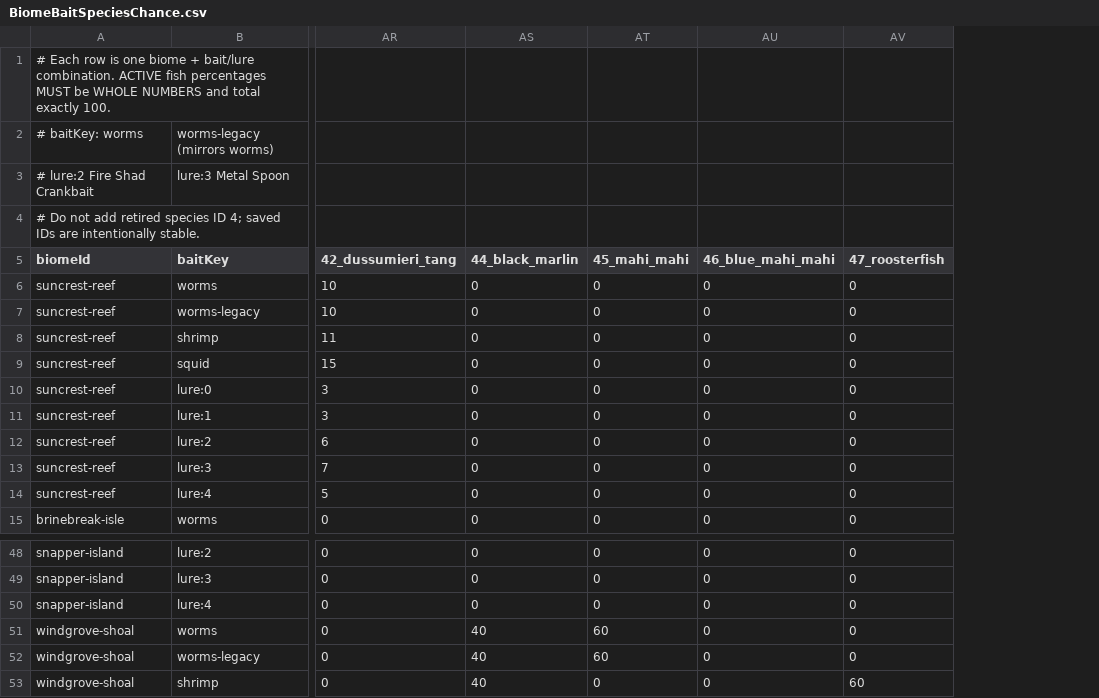
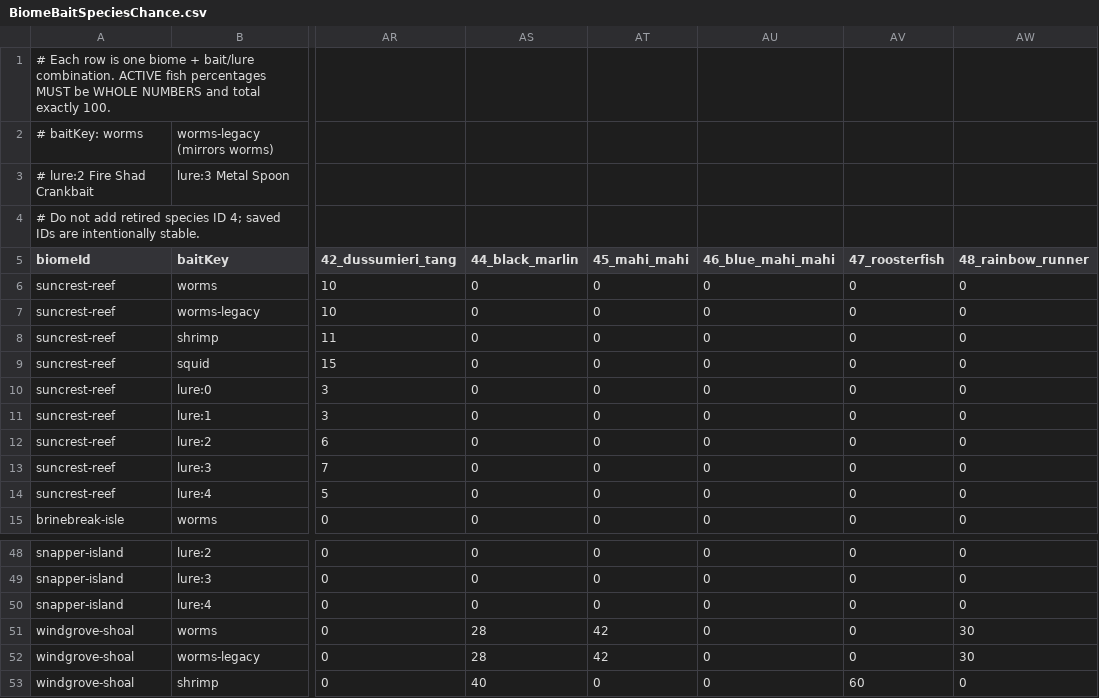
Before and after one commit to GalacticSlayer/3D-Android-Open-World, a CSV file: Assets/Resources/FishingTuning/BiomeBaitSpeciesChance.csv, drawn as a sheet; only a part is shown, gaps mark what is left out; the diff names each change by its address in the sheet, - before the commit and + after, or states it on an @@ line.

```diff
--- a/Assets/Resources/FishingTuning/BiomeBaitSpeciesChance.csv
+++ b/Assets/Resources/FishingTuning/BiomeBaitSpeciesChance.csv
+column AW (48_rainbow_runner), rows 6-15: all 0; rows 48-53: 0 | 0 | 0 | 30 | 30 | 0
-AS51:AS52 (44_black_marlin): 40
+AS51:AS52 (44_black_marlin): 28
-AT51:AT52 (45_mahi_mahi): 60
+AT51:AT52 (45_mahi_mahi): 42
```
Also changed, not shown: Assets/Resources/FishingTuning/BiomeFishStats.csv, Assets/Resources/FishingTuning/BiomeFishWeights.csv, 10 other files.
